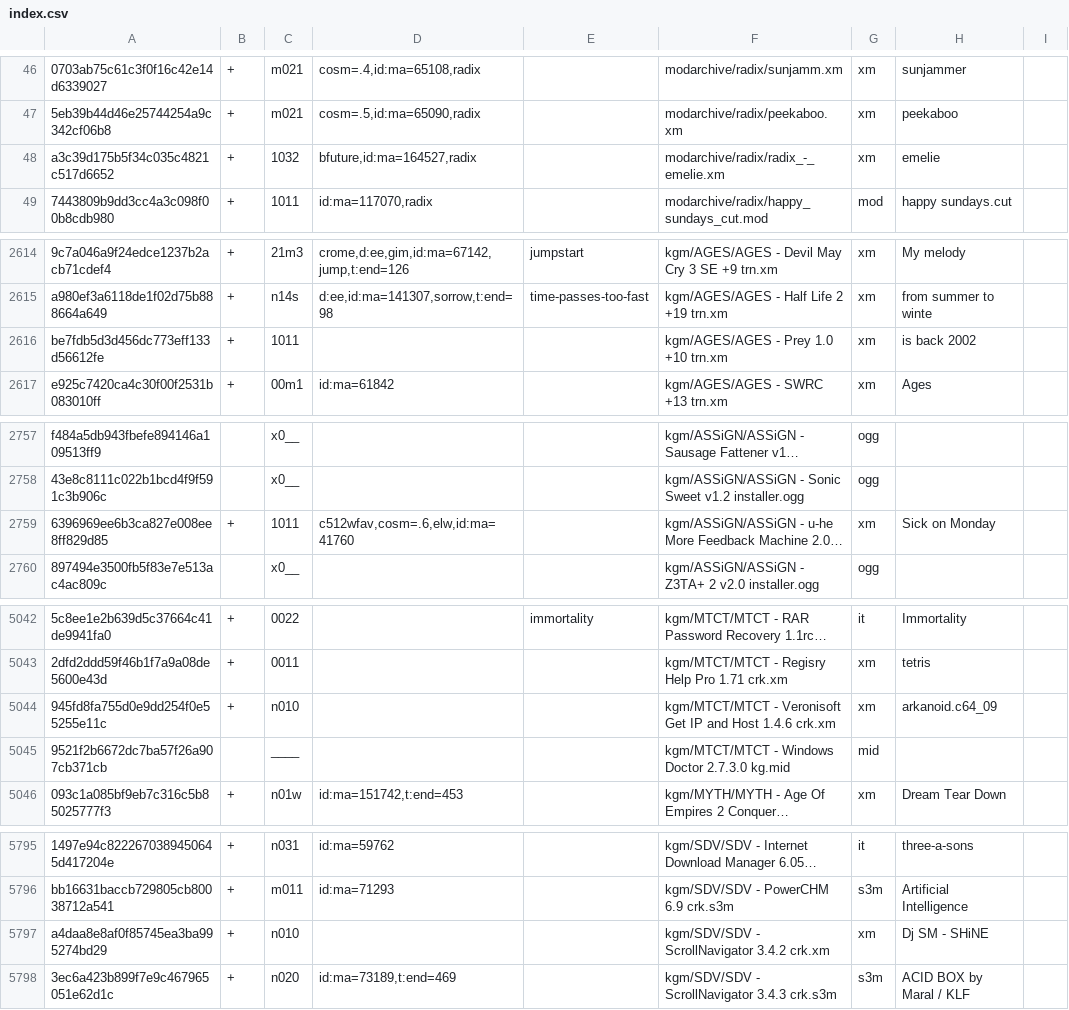
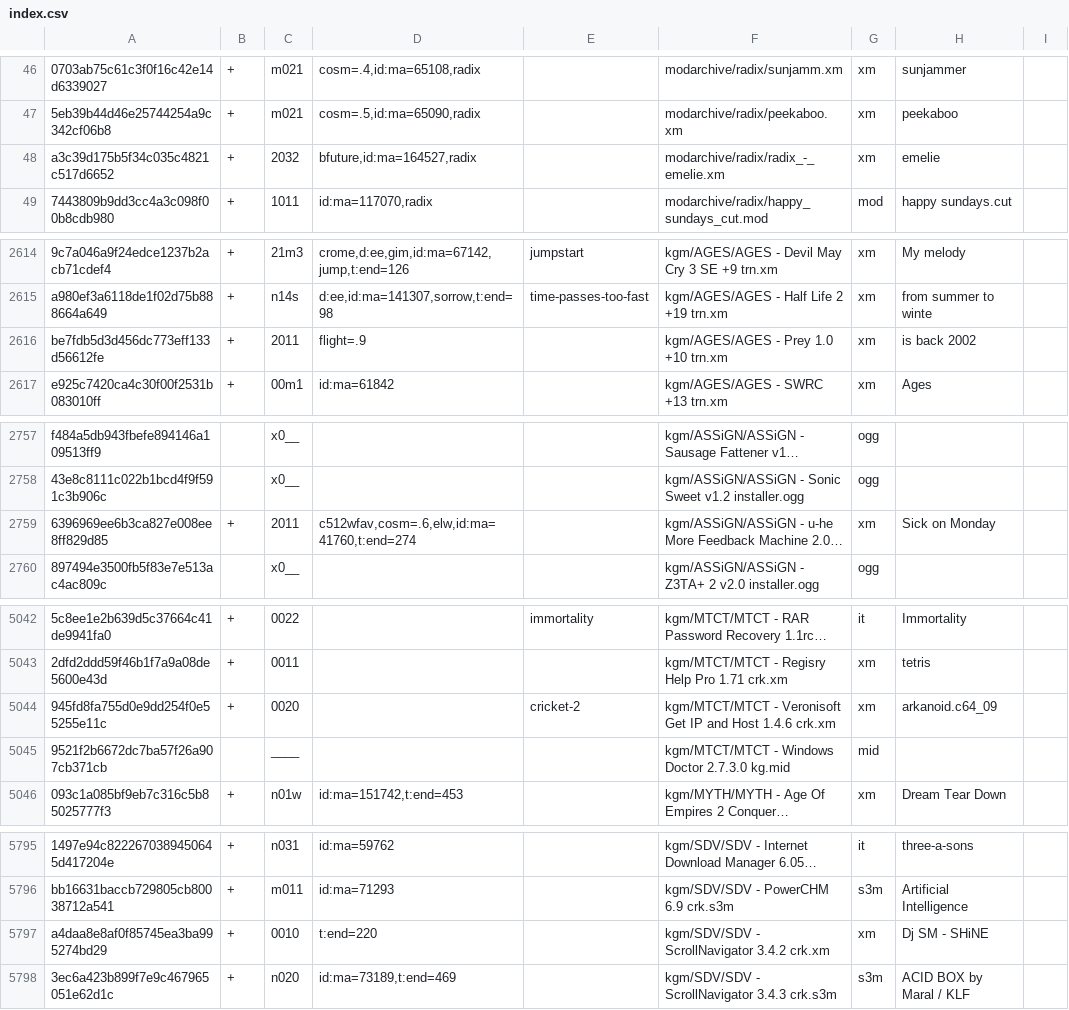
Before and after one commit to pl4yg3n/collection, a CSV file: index.csv, drawn as a sheet; only a part is shown, gaps mark what is left out; long unchanged cells end in …; the diff covers the shown part only; the diff names each change by its address in the sheet, - before the commit and + after, or states it on an @@ line.

Commit message:
update

```diff
--- a/index.csv
+++ b/index.csv
-C48: 1032
+C48: 2032
-C2616: 1011
+C2616: 2011
-D2616: (empty)
+D2616: flight=.9
-C2759: 1011
+C2759: 2011
-D2759: c512wfav,cosm=.6,elw,id:ma=41760
+D2759: c512wfav,cosm=.6,elw,id:ma=41760,t:end=274
-C5044: n010
+C5044: 0020
-E5044: (empty)
+E5044: cricket-2
-C5797: n010
+C5797: 0010
-D5797: (empty)
+D5797: t:end=220
```
Also changed, not shown: 19 edited cells elsewhere in this file.
